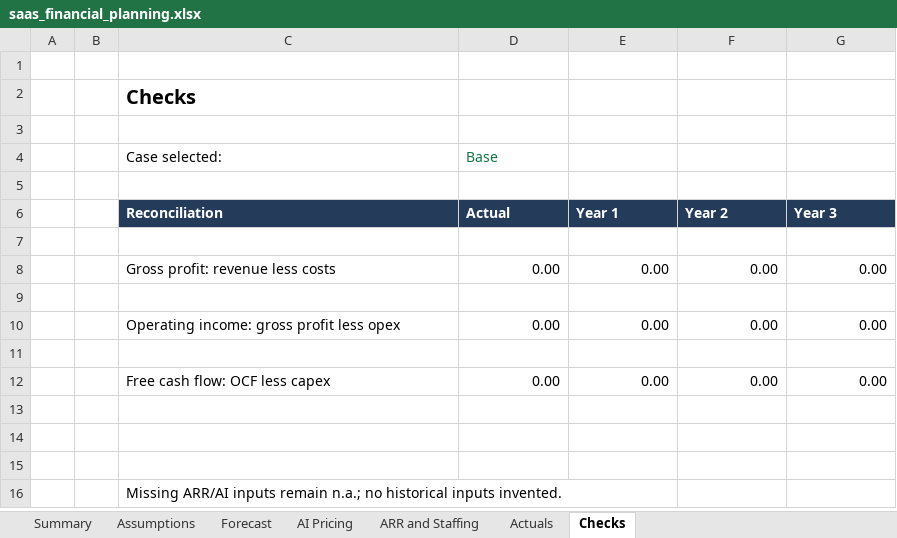
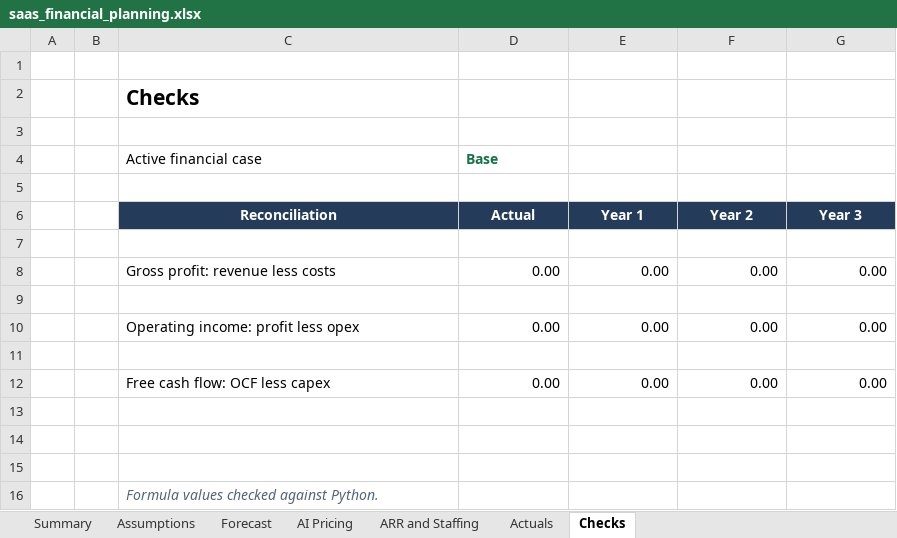
Before and after one commit to Dineshsatti90/saas-finance-intelligence, an Excel workbook: outputs/saas-finance/saas_financial_planning.xlsx, sheet Checks, drawn as a sheet; values as stored, in another font and other column widths than the file's, no borders; conditional formats not drawn; the diff names each change by its address in the sheet, - before the commit and + after, or states it on an @@ line.

Commit message:
Replace private workbook generator and add populated pricing case, forecast backtest, and dashboard tests

```diff
--- a/outputs/saas-finance/saas_financial_planning.xlsx (sheet Checks)
+++ b/outputs/saas-finance/saas_financial_planning.xlsx (sheet Checks)
@@ C2 text size: larger @@
-C4 (Reconciliation): Case selected:
+C4 (Reconciliation): Active financial case
-D4 bold: off
+D4 bold: on
-C6:G6 alignment: left
+C6:G6 alignment: center
-C10 (Reconciliation): Operating income: gross profit less opex
+C10 (Reconciliation): Operating income: profit less opex
-C16 (Reconciliation): Missing ARR/AI inputs remain n.a.; no historical inputs invented.
+C16 (Reconciliation): Formula values checked against Python.
@@ C16 italic: off → on, text colour: black → #526479 @@
```
Also changed, not shown: sheet ARR and Staffing, sheet Summary, sheet AI Pricing, sheet Assumptions, sheet Actuals, sheet Forecast, formulas that keep their value, charts or pictures, 33 other files.
